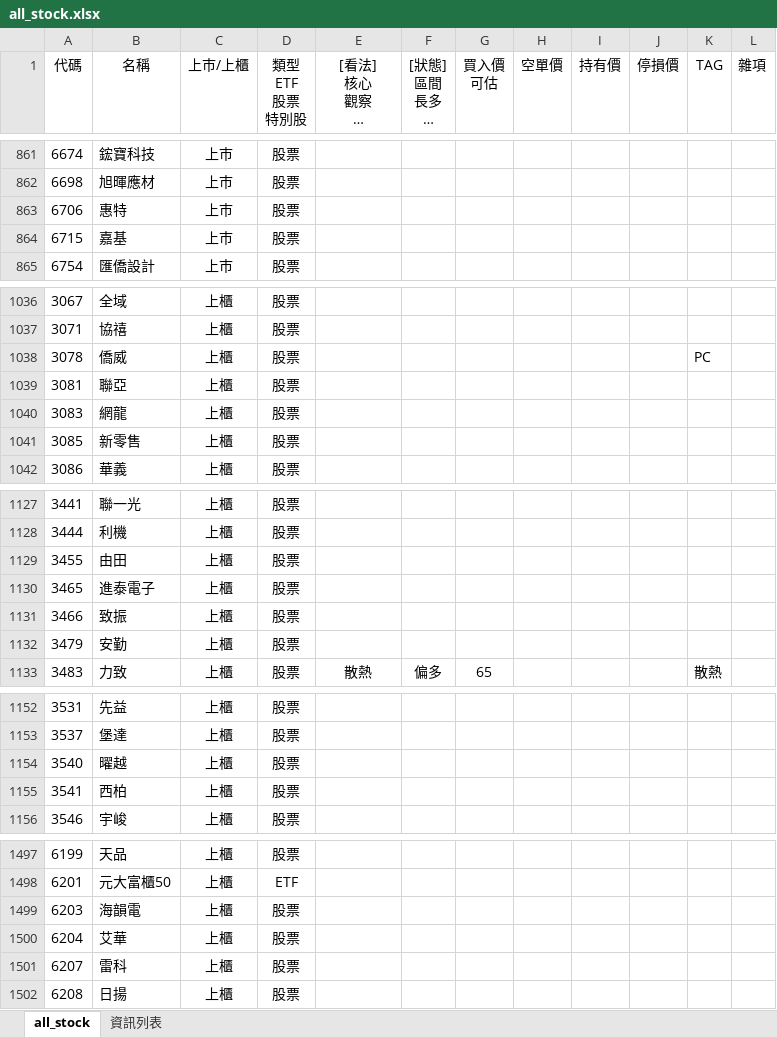
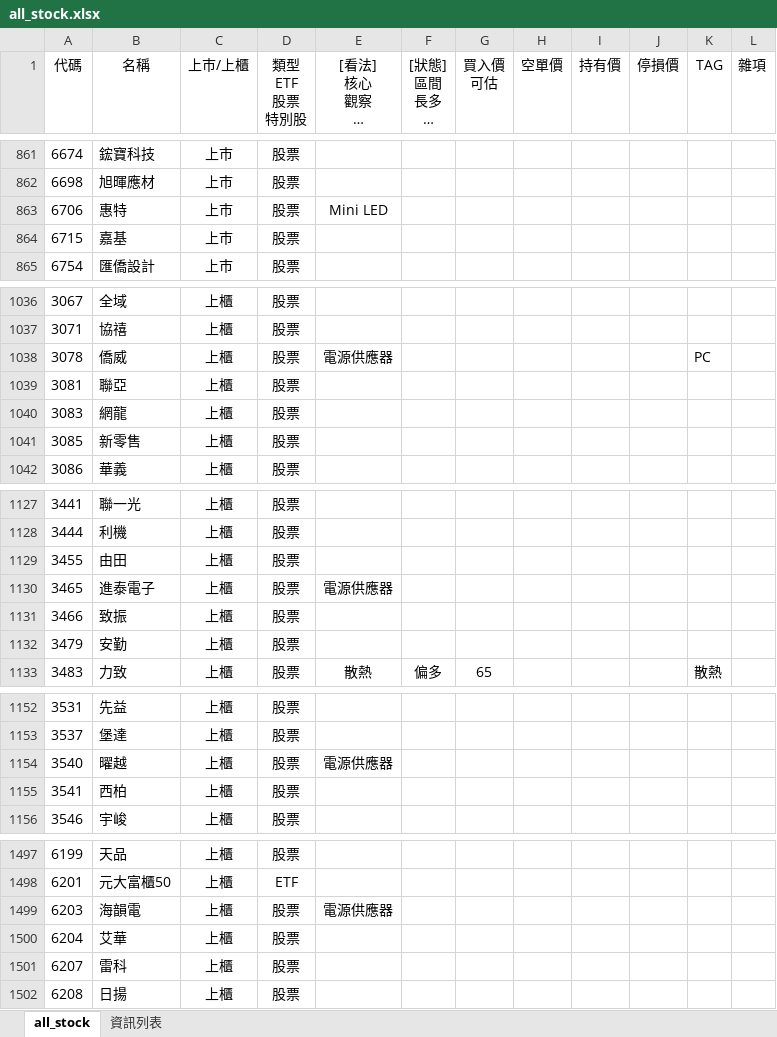
Before and after one commit to kangyangshih/rich_stock, an Excel workbook: all_stock.xlsx, sheet all_stock, drawn as a sheet; only a part is shown, gaps mark what is left out; long unchanged cells end in …; values as stored, in another font and other column widths than the file's, no borders; the diff covers the shown part only; the diff names each change by its address in the sheet, - before the commit and + after, or states it on an @@ line.

Commit message:
update stockinfo

```diff
--- a/all_stock.xlsx (sheet all_stock)
+++ b/all_stock.xlsx (sheet all_stock)
-E863 ([看法] 核心 觀察 看戲 定存): (empty)
+E863 ([看法] 核心 觀察 看戲 定存): Mini LED
-E1038 ([看法] 核心 觀察 看戲 定存): (empty)
+E1038 ([看法] 核心 觀察 看戲 定存): 電源供應器
-E1130 ([看法] 核心 觀察 看戲 定存): (empty)
+E1130 ([看法] 核心 觀察 看戲 定存): 電源供應器
-E1154 ([看法] 核心 觀察 看戲 定存): (empty)
+E1154 ([看法] 核心 觀察 看戲 定存): 電源供應器
-E1499 ([看法] 核心 觀察 看戲 定存): (empty)
+E1499 ([看法] 核心 觀察 看戲 定存): 電源供應器
```
Also changed, not shown: 15 edited cells elsewhere in this sheet, 16 other files.
